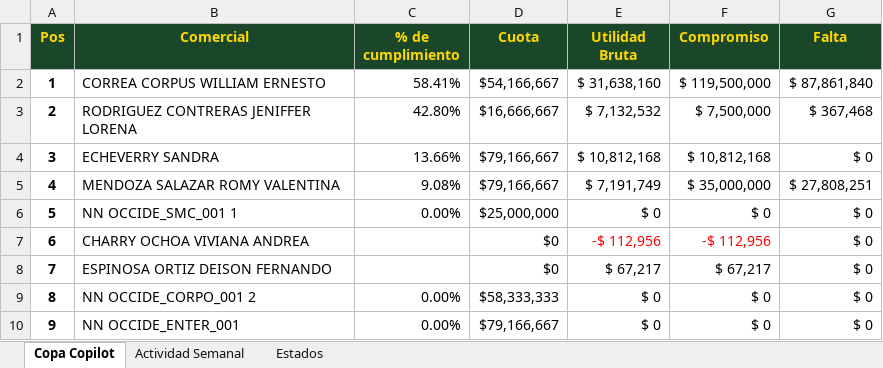
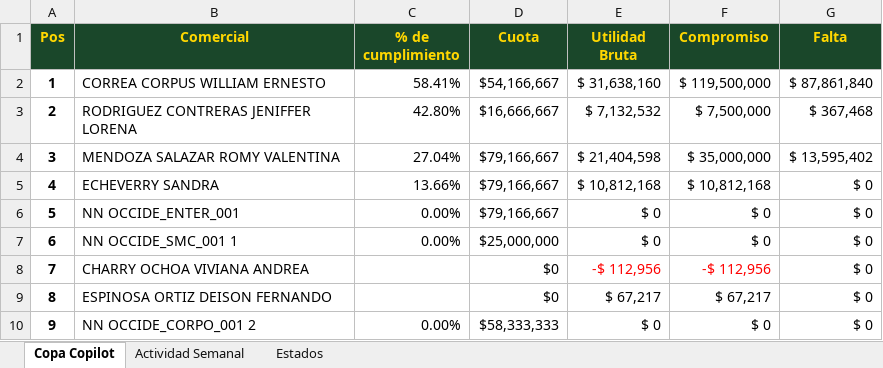
Before and after one commit to AndresArango/COEM, an Excel workbook: copa_copilot_datos.xlsx, sheet Copa Copilot, drawn as a sheet; values as stored, in another font and other column widths than the file's, no borders; removed rows and columns are numbered as before the commit, all else as after; the diff names each change by its address in the sheet, - before the commit and + after, or states it on an @@ line.

Commit message:
dat6

```diff
--- a/copa_copilot_datos.xlsx (sheet Copa Copilot)
+++ b/copa_copilot_datos.xlsx (sheet Copa Copilot)
+row 4: 3 | MENDOZA SALAZAR ROMY VALENTINA | 27.04% | $79,166,667 | $ 21,404,598 | $ 35,000,000 | $ 13,595,402
@@ column A (Pos) renumbered between rows 5 and 10 @@
-row 5: 4 | MENDOZA SALAZAR ROMY VALENTINA | 9.08% | $79,166,667 | $ 7,191,749 | $ 35,000,000 | $ 27,808,251
@@ row 10 moved to row 6: 5 @@
```
